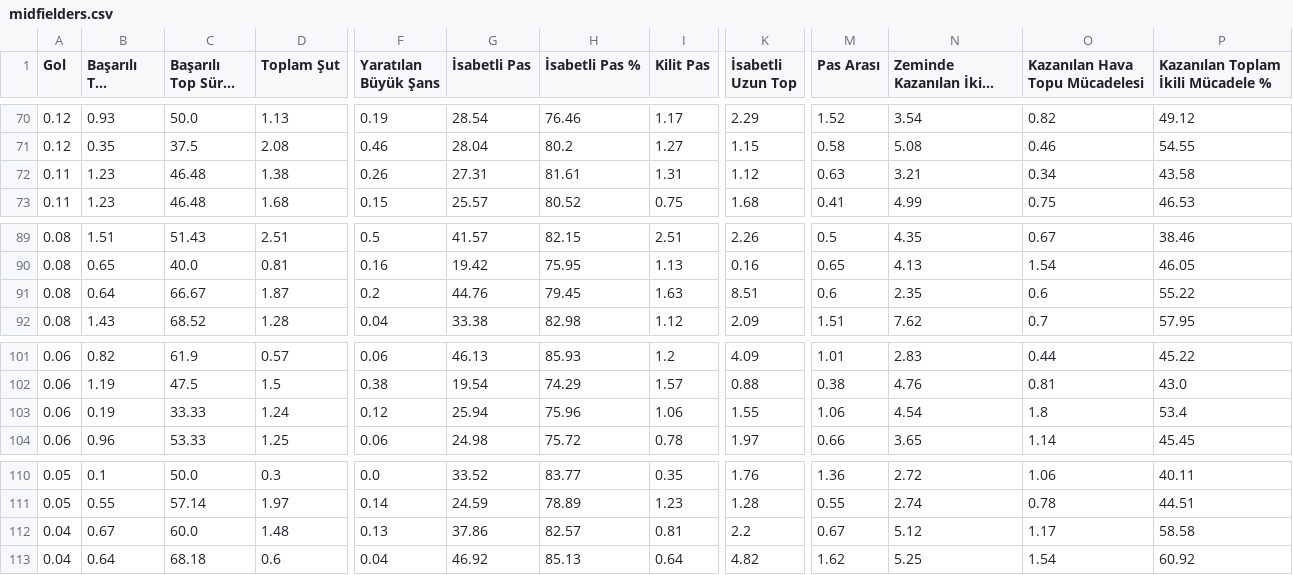
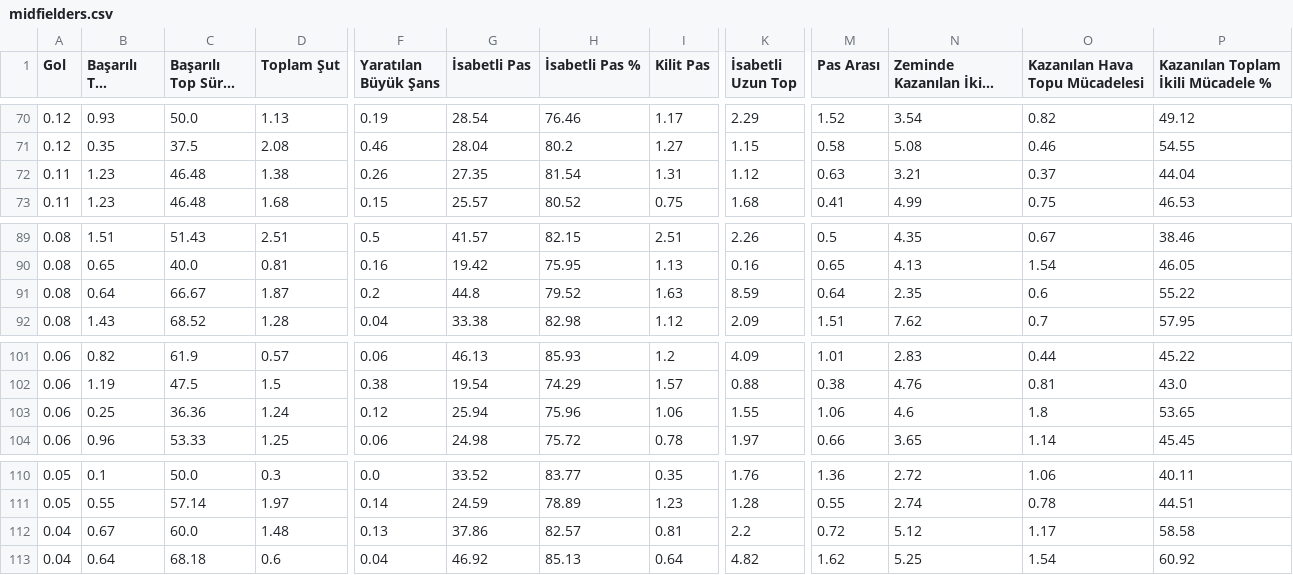
Before and after one commit to scatterradarcsv/csv_scatter_radar_15matches, a CSV file: midfielders.csv, drawn as a sheet; only a part is shown, gaps mark what is left out; long unchanged cells end in …; the diff covers the shown part only; the diff names each change by its address in the sheet, - before the commit and + after, or states it on an @@ line.

```diff
--- a/midfielders.csv
+++ b/midfielders.csv
-G72 (İsabetli Pas): 27.31
+G72 (İsabetli Pas): 27.35
-H72 (İsabetli Pas %): 81.61
+H72 (İsabetli Pas %): 81.54
-O72 (Kazanılan Hava Topu Mücadelesi): 0.34
+O72 (Kazanılan Hava Topu Mücadelesi): 0.37
-P72: 43.58
+P72: 44.04
-G91 (İsabetli Pas): 44.76
+G91 (İsabetli Pas): 44.8
-H91 (İsabetli Pas %): 79.45
+H91 (İsabetli Pas %): 79.52
-K91 (İsabetli Uzun Top): 8.51
+K91 (İsabetli Uzun Top): 8.59
-M91 (Pas Arası): 0.6
+M91 (Pas Arası): 0.64
-B103 (Başarılı Top Sürme): 0.19
+B103 (Başarılı Top Sürme): 0.25
-C103 (Başarılı Top Sürme %): 33.33
+C103 (Başarılı Top Sürme %): 36.36
-N103 (Zeminde Kazanılan İkili Mücadele): 4.54
+N103 (Zeminde Kazanılan İkili Mücadele): 4.6
-P103: 53.4
+P103: 53.65
-M112 (Pas Arası): 0.67
+M112 (Pas Arası): 0.72
```
Also changed, not shown: 23 edited cells elsewhere in this file.
